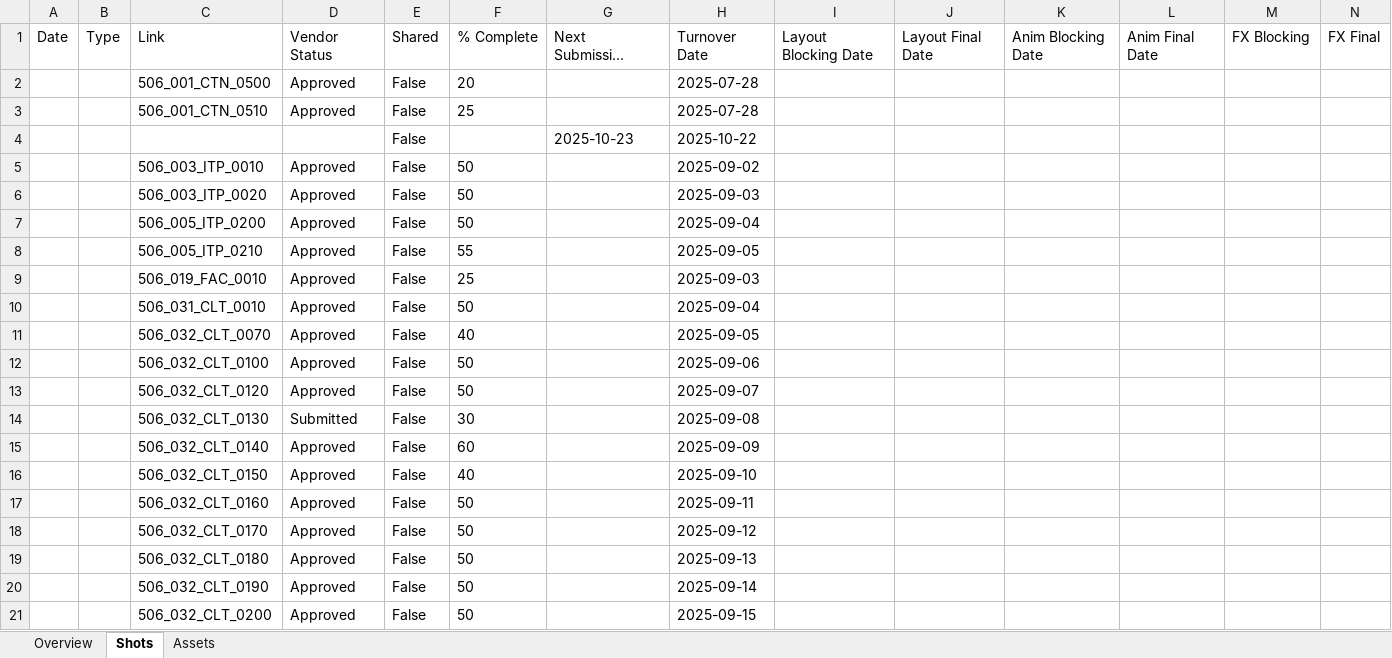
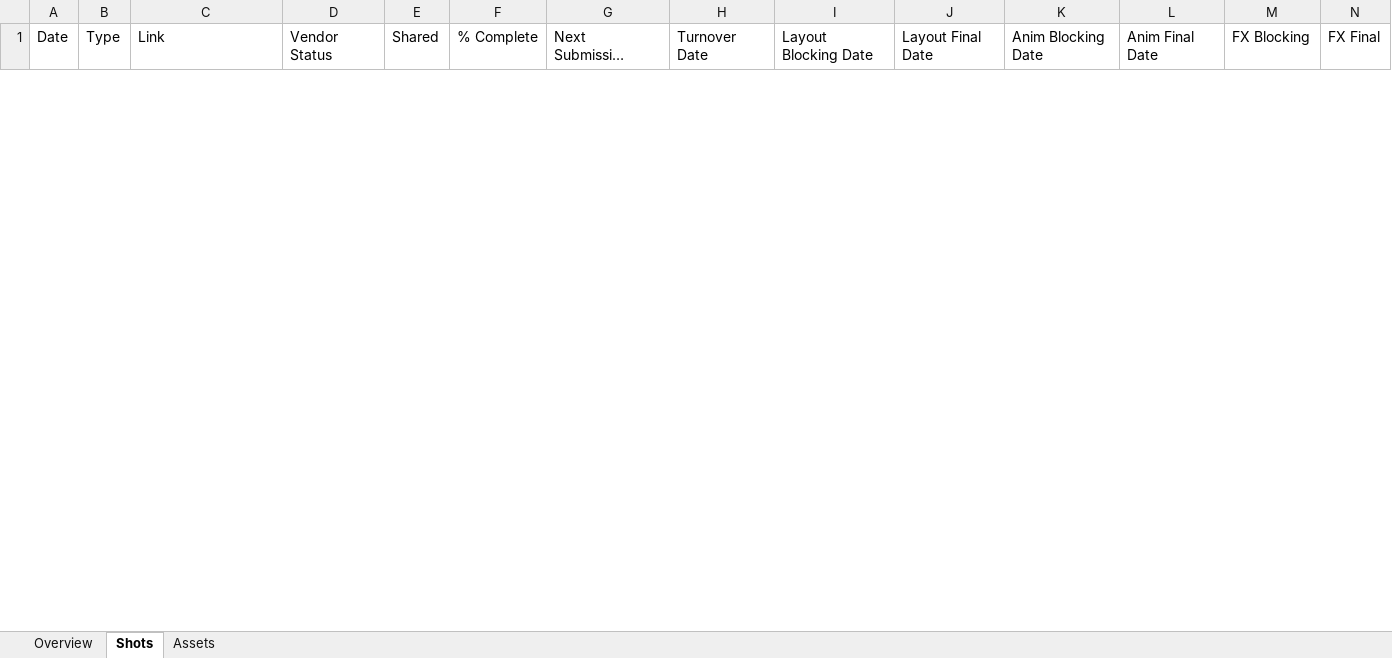
Before and after one commit to rischpierre/ayon-shotgrid, an Excel workbook: services/ami/ami/weekly_status_report/report.xlsx, sheet Shots, drawn as a sheet; only a part is shown; long unchanged cells end in …; values as stored, in another font and other column widths than the file's, no borders; removed rows and columns are numbered as before the commit, all else as after; rows hold the shown columns only; the diff covers the shown part only; the diff names each change by its address in the sheet, - before the commit and + after, or states it on an @@ line.

```diff
--- a/services/ami/ami/weekly_status_report/report.xlsx (sheet Shots)
+++ b/services/ami/ami/weekly_status_report/report.xlsx (sheet Shots)
-row 2:  |  | 506_001_CTN_0500 | Approved | False | 20 |  | 2025-07-28
-row 3:  |  | 506_001_CTN_0510 | Approved | False | 25 |  | 2025-07-28
-row 4:  |  |  |  | False |  | 2025-10-23 | 2025-10-22
-row 5:  |  | 506_003_ITP_0010 | Approved | False | 50 |  | 2025-09-02
-row 6:  |  | 506_003_ITP_0020 | Approved | False | 50 |  | 2025-09-03
-row 7:  |  | 506_005_ITP_0200 | Approved | False | 50 |  | 2025-09-04
-row 8:  |  | 506_005_ITP_0210 | Approved | False | 55 |  | 2025-09-05
-row 9:  |  | 506_019_FAC_0010 | Approved | False | 25 |  | 2025-09-03
-row 10:  |  | 506_031_CLT_0010 | Approved | False | 50 |  | 2025-09-04
-row 11:  |  | 506_032_CLT_0070 | Approved | False | 40 |  | 2025-09-05
-row 12:  |  | 506_032_CLT_0100 | Approved | False | 50 |  | 2025-09-06
-row 13:  |  | 506_032_CLT_0120 | Approved | False | 50 |  | 2025-09-07
-row 14:  |  | 506_032_CLT_0130 | Submitted | False | 30 |  | 2025-09-08
-row 15:  |  | 506_032_CLT_0140 | Approved | False | 60 |  | 2025-09-09
-row 16:  |  | 506_032_CLT_0150 | Approved | False | 40 |  | 2025-09-10
-row 17:  |  | 506_032_CLT_0160 | Approved | False | 50 |  | 2025-09-11
-row 18:  |  | 506_032_CLT_0170 | Approved | False | 50 |  | 2025-09-12
-row 19:  |  | 506_032_CLT_0180 | Approved | False | 50 |  | 2025-09-13
-row 20:  |  | 506_032_CLT_0190 | Approved | False | 50 |  | 2025-09-14
-row 21:  |  | 506_032_CLT_0200 | Approved | False | 50 |  | 2025-09-15
```
Also changed, not shown: 9 added rows and 115 removed rows elsewhere in this sheet, sheet Assets, 2 other files.
